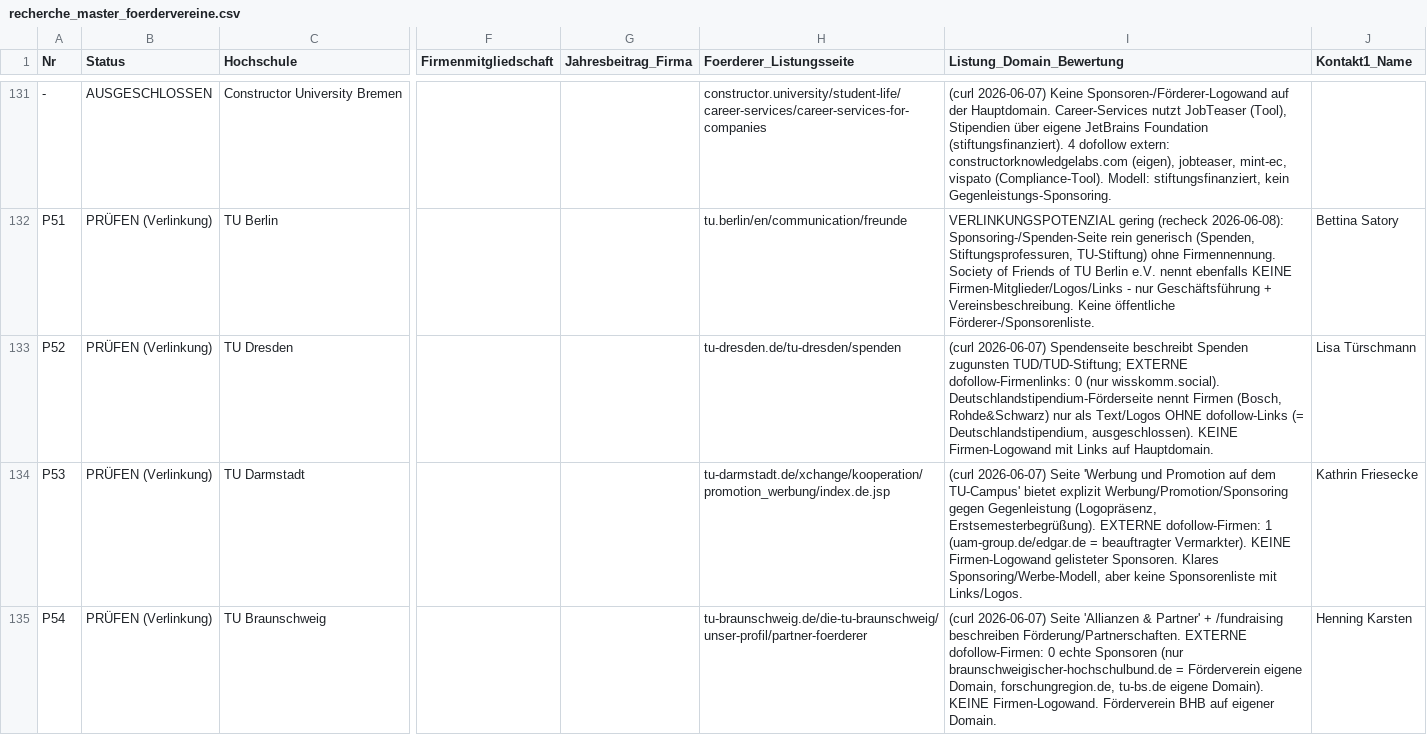
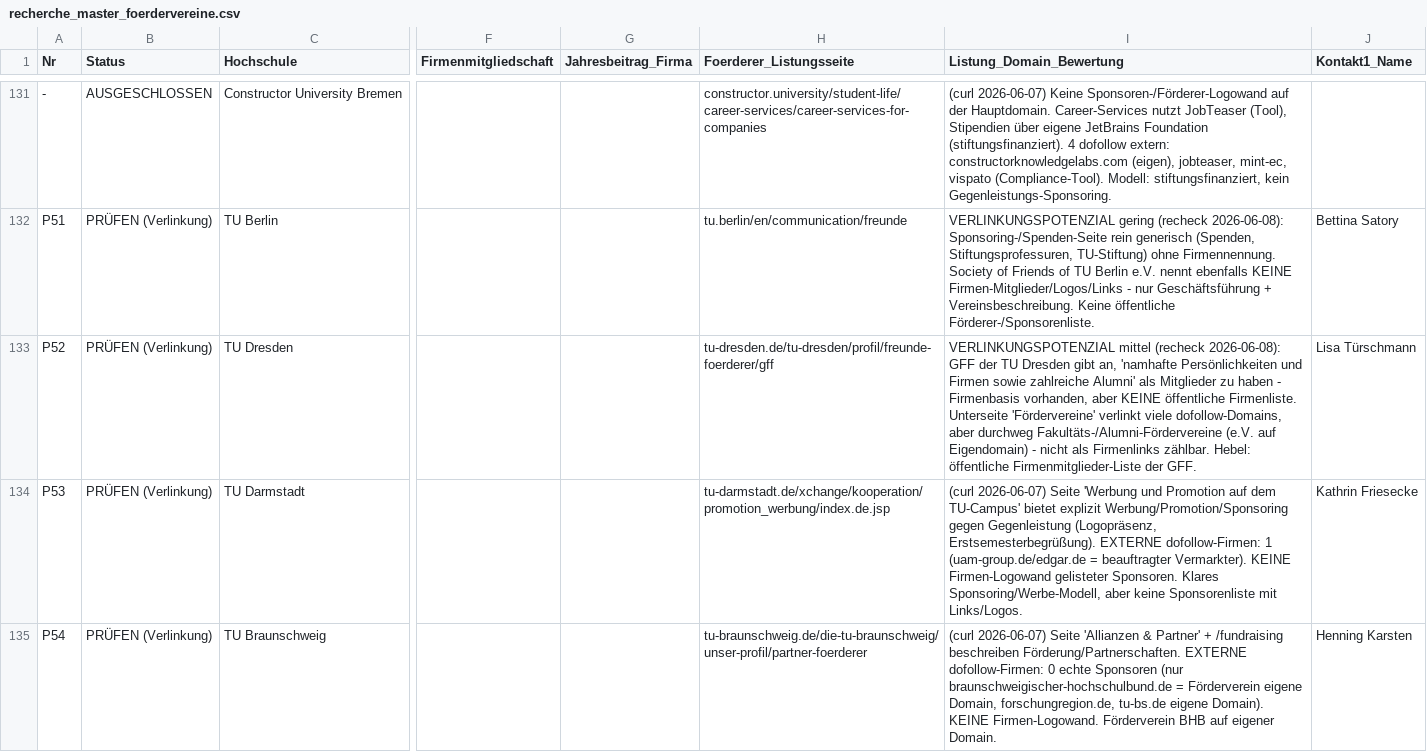
Before and after one commit to dariog-code/claude-recherche, a CSV file: recherche_master_foerdervereine.csv, drawn as a sheet; only a part is shown, gaps mark what is left out; the diff names each change by its address in the sheet, - before the commit and + after, or states it on an @@ line.

```diff
--- a/recherche_master_foerdervereine.csv
+++ b/recherche_master_foerdervereine.csv
-H133 (Foerderer_Listungsseite): tu-dresden.de/tu-dresden/spenden
+H133 (Foerderer_Listungsseite): tu-dresden.de/tu-dresden/profil/freunde-foerderer/gff
-I133 (Listung_Domain_Bewertung): (curl 2026-06-07) Spendenseite beschreibt Spenden zugunsten TUD/TUD-Stiftung; EXTERNE dofollow-Firmenlinks: 0 (nur wisskomm.social). Deutschlandstipendium-Förderseite nennt Firmen (Bosch, Rohde&Schwarz) nur als Text/Logos OHNE dofollow-Links (= Deutschlandstipendium, ausgeschlossen). KEINE Firmen-Logowand mit Links auf Hauptdomain.
+I133 (Listung_Domain_Bewertung): VERLINKUNGSPOTENZIAL mittel (recheck 2026-06-08): GFF der TU Dresden gibt an, 'namhafte Persönlichkeiten und Firmen sowie zahlreiche Alumni' als Mitglieder zu haben - Firmenbasis vorhanden, aber KEINE öffentliche Firmenliste. Unterseite 'Fördervereine' verlinkt viele dofollow-Domains, aber durchweg Fakultäts-/Alumni-Fördervereine (e.V. auf Eigendomain) - nicht als Firmenlinks zählbar. Hebel: öffentliche Firmenmitglieder-Liste der GFF.
```
